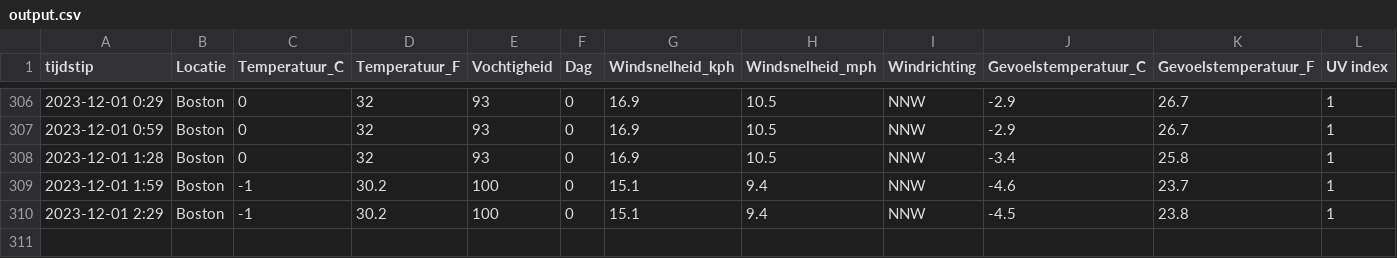
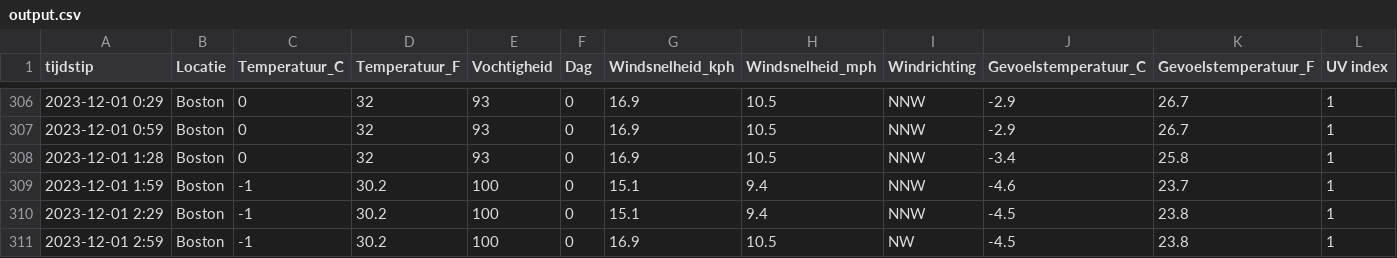
Before and after one commit to TomDeganck/AutomatieLinuxForDataScientist, a CSV file: data_storage/output.csv, drawn as a sheet; only a part is shown, gaps mark what is left out; the diff names each change by its address in the sheet, - before the commit and + after, or states it on an @@ line.

```diff
--- a/data_storage/output.csv
+++ b/data_storage/output.csv
+row 311: 2023-12-01 2:59 | Boston | -1 | 30.2 | 100 | 0 | 16.9 | 10.5 | NW | -4.5 | 23.8 | 1
```
Also changed, not shown: 5 other files.
